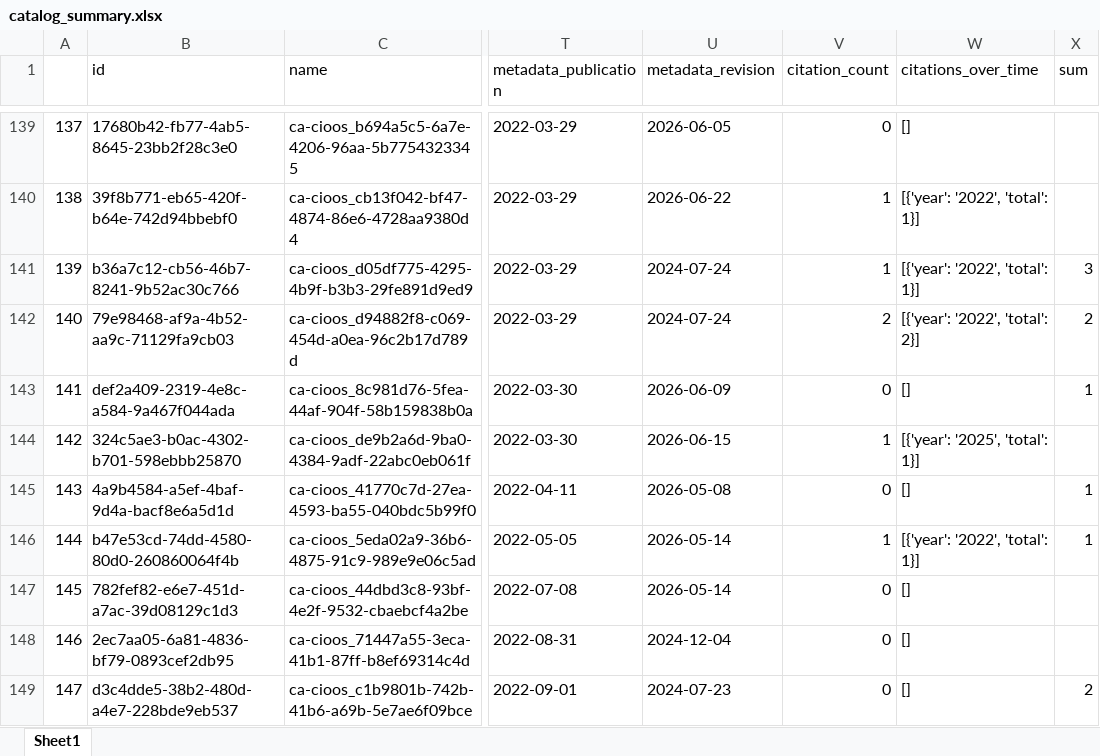
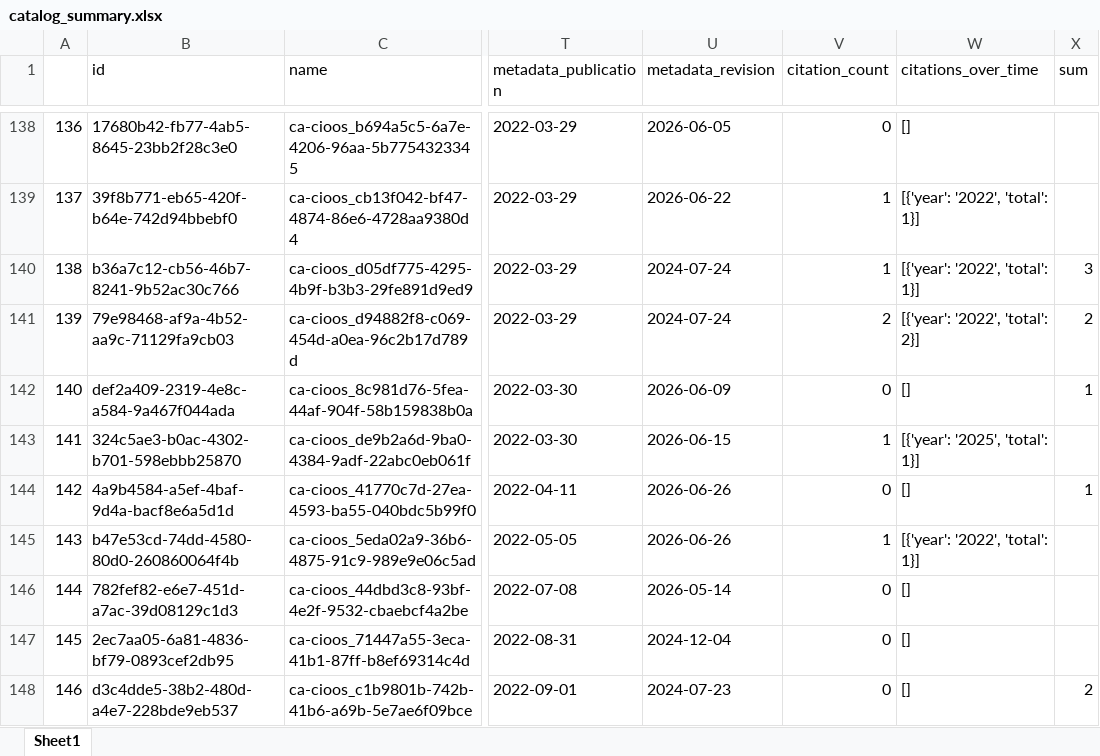
Before and after one commit to HakaiInstitute/hakai-ckan-records-checks, an Excel workbook: docs/catalog_summary.xlsx, sheet Sheet1, drawn as a sheet; only a part is shown, gaps mark what is left out; values as stored, in another font and other column widths than the file's, no borders; addresses are those after the commit; the diff covers the shown part only; the diff names each change by its address in the sheet, - before the commit and + after, or states it on an @@ line.

```diff
--- a/docs/catalog_summary.xlsx (sheet Sheet1)
+++ b/docs/catalog_summary.xlsx (sheet Sheet1)
@@ column A renumbered between rows 67 and 264 @@
-U144 (metadata_revision): 2026-05-08
+U144 (metadata_revision): 2026-06-26
-U145 (metadata_revision): 2026-05-14
+U145 (metadata_revision): 2026-06-26
-X145 (sum): 1
+X145 (sum): (empty)
```
Also changed, not shown: 2 added rows, 2 removed rows, 2 moved rows and 57 edited cells elsewhere in this sheet, docs/issues_list.xlsx, 20 other files.
